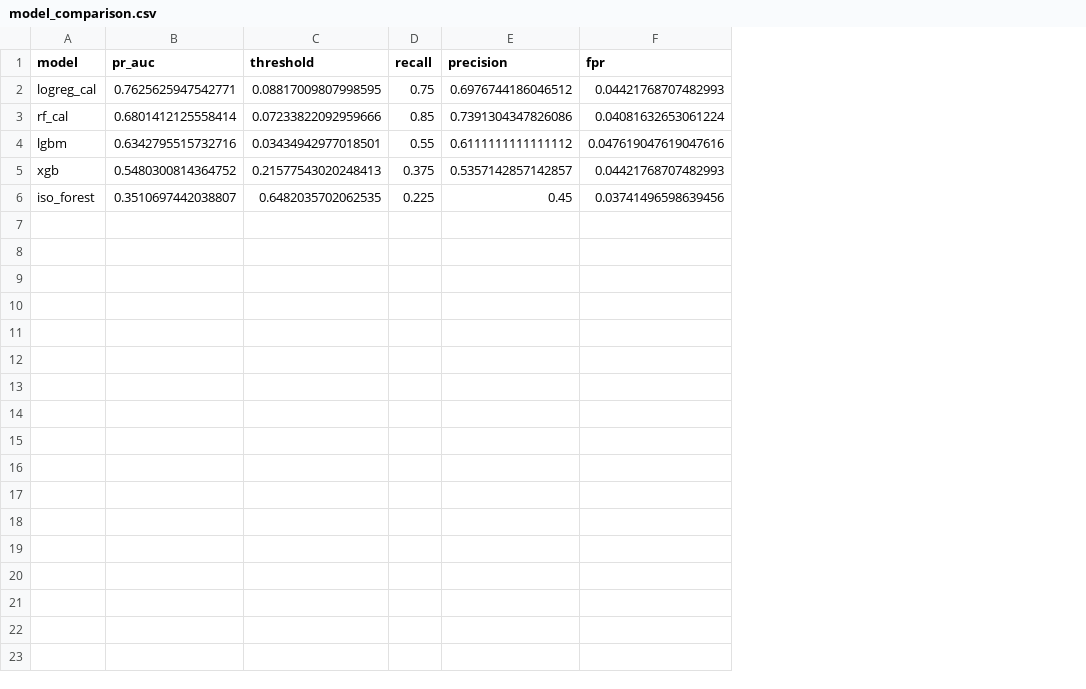
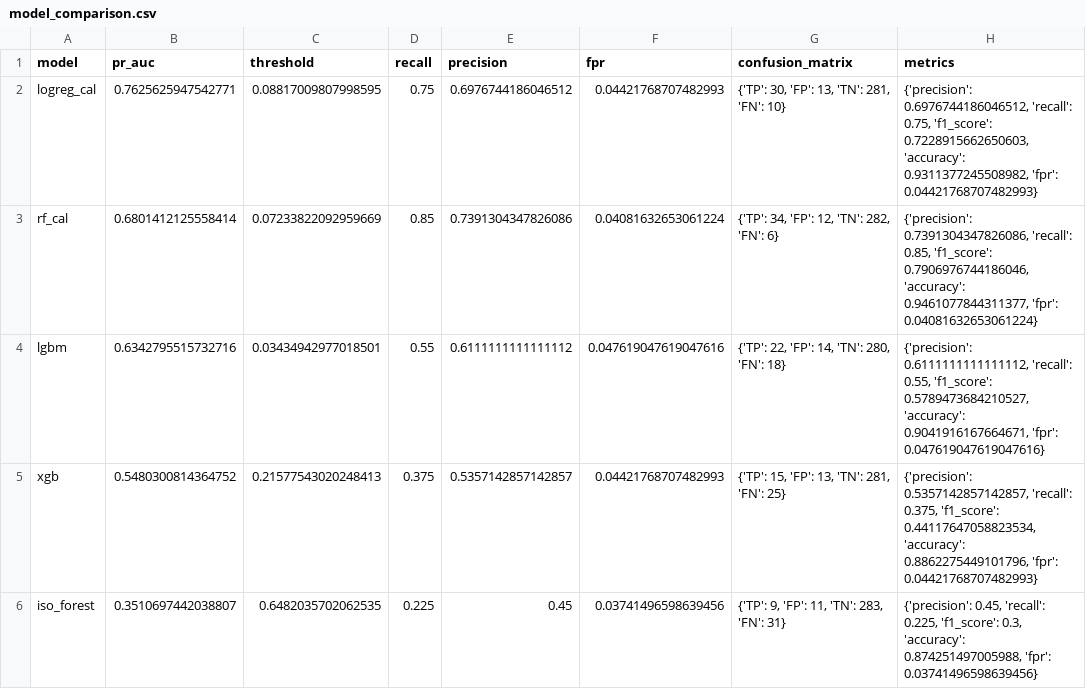
Before and after one commit to Leonardsxe/fuel_theft_detection, a CSV file: data/reports/model_comparison.csv, drawn as a sheet; the diff names each change by its address in the sheet, - before the commit and + after, or states it on an @@ line.

```diff
--- a/data/reports/model_comparison.csv
+++ b/data/reports/model_comparison.csv
+column G (confusion_matrix), rows 2-6: {'TP': 30, 'FP': 13, 'TN': 281, 'FN': 10} | {'TP': 34, 'FP': 12, 'TN': 282, 'FN': 6} | {'TP': 22, 'FP': 14, 'TN': 280, 'FN': 18} | {'TP': 15, 'FP': 13, 'TN': 281, 'FN': 25} | {'TP': 9, 'FP': 11, 'TN': 283, 'FN': 31}
+column H (metrics), rows 2-6: {'precision': 0.6976744186046512, 'recall': 0.75, 'f1_score': 0.7228915662650603, 'accuracy': 0.9311377245508982, 'fpr': 0.04421768707482993} | {'precision': 0.7391304347826086, 'recall': 0.85, 'f1_score': 0.7906976744186046, 'accuracy': 0.9461077844311377, 'fpr': 0.04081632653061224} | {'precision': 0.6111111111111112, 'recall': 0.55, 'f1_score': 0.5789473684210527, 'accuracy': 0.9041916167664671, 'fpr': 0.047619047619047616} | {'precision': 0.5357142857142857, 'recall': 0.375, 'f1_score': 0.44117647058823534, 'accuracy': 0.8862275449101796, 'fpr': 0.04421768707482993} | {'precision': 0.45, 'recall': 0.225, 'f1_score': 0.3, 'accuracy': 0.874251497005988, 'fpr': 0.03741496598639456}
-C3 (threshold): 0.07233822092959666
+C3 (threshold): 0.07233822092959669
```
Also changed, not shown: 30 other files.
